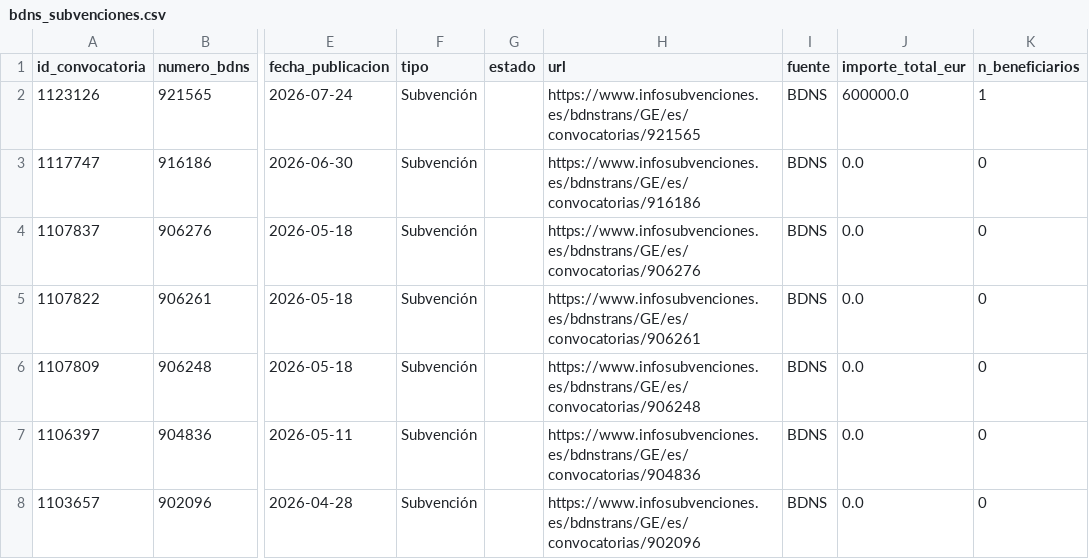
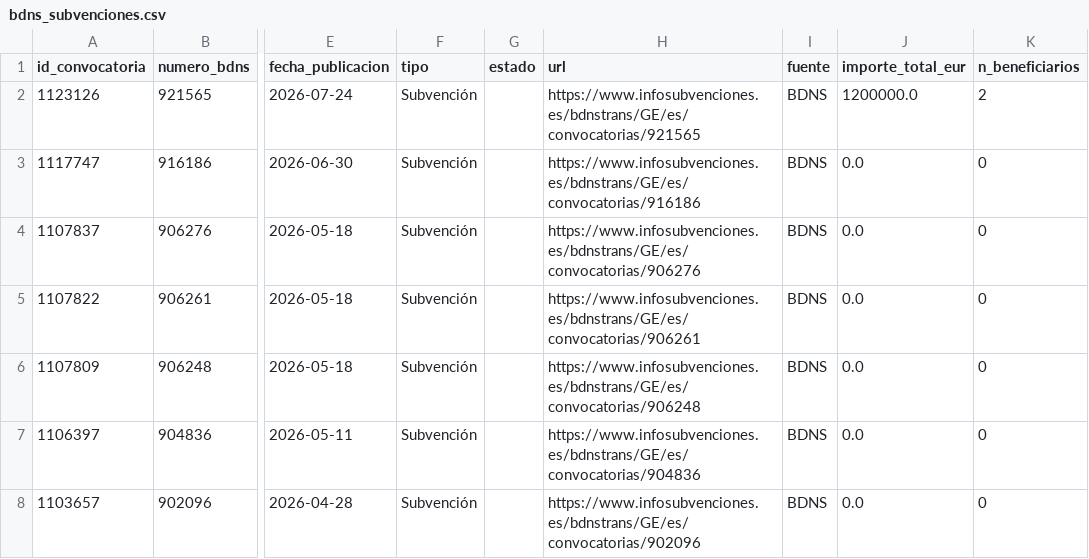
Before and after one commit to Viny2030/Fenomenos_corruptivos_spain, a CSV file: data/raw/bdns_subvenciones.csv, drawn as a sheet; only a part is shown, gaps mark what is left out; the diff names each change by its address in the sheet, - before the commit and + after, or states it on an @@ line.

```diff
--- a/data/raw/bdns_subvenciones.csv
+++ b/data/raw/bdns_subvenciones.csv
-J2 (importe_total_eur): 600000.0
+J2 (importe_total_eur): 1200000.0
-K2 (n_beneficiarios): 1
+K2 (n_beneficiarios): 2
```
Also changed, not shown: data/raw/bdns_concesiones.csv, 2 other files.
